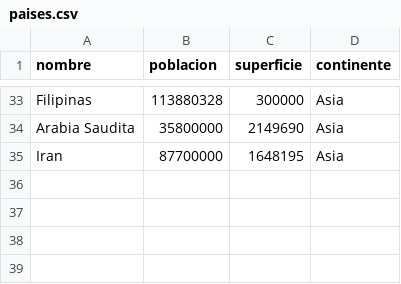
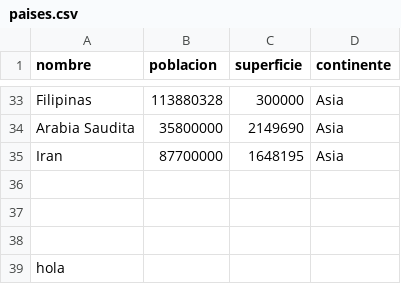
Before and after one commit to NicolasCarchanoTur/TPI_Programacion_I, a CSV file: paises.csv, drawn as a sheet; only a part is shown, gaps mark what is left out.

Commit message:
hola

```diff
--- a/paises.csv
+++ b/paises.csv
@@ -35 +35,5 @@ Arabia Saudita;35800000;2149690;Asia
 Iran;87700000;1648195;Asia
+
+
+
+hola
```
